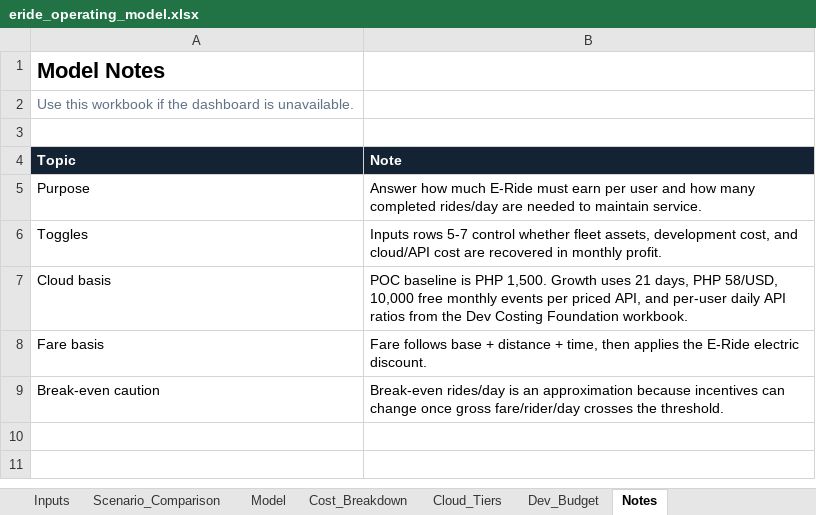
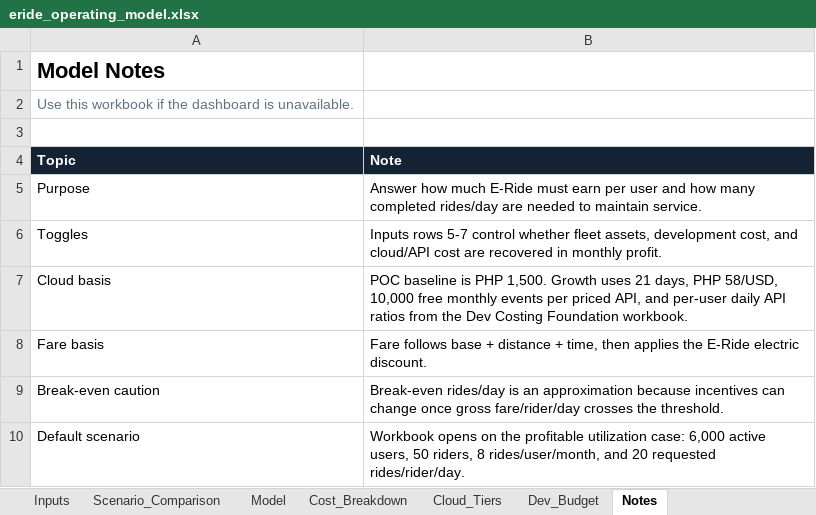
Before and after one commit to cfdumalaog/ERIDE-Dashboard, an Excel workbook: eride_operating_model.xlsx, sheet Notes, drawn as a sheet; values as stored, in another font and other column widths than the file's, no borders; the diff names each change by its address in the sheet, - before the commit and + after, or states it on an @@ line.

Commit message:
Set profitable scenario as default

```diff
--- a/eride_operating_model.xlsx (sheet Notes)
+++ b/eride_operating_model.xlsx (sheet Notes)
+row 10: Default scenario | Workbook opens on the profitable utilization case: 6,000 active users, 50 riders, 8 rides/user/month, and 20 requested rides/rider/day.
```
Also changed, not shown: sheet Model, sheet Cost_Breakdown, sheet Dev_Budget, sheet Cloud_Tiers, sheet Scenario_Comparison, sheet Inputs, charts or pictures, 1 other file.
